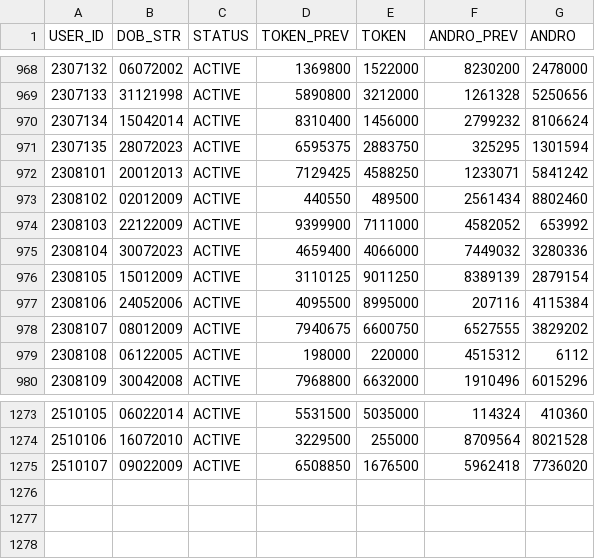
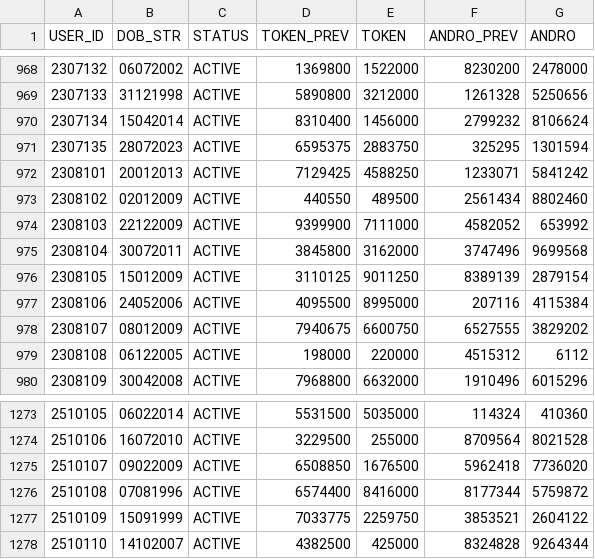
Before and after one commit to prtmaars/DCP-Addons-Tokenizer, a CSV file: tokenizer.csv, drawn as a sheet; only a part is shown, gaps mark what is left out.

Commit message:
Update tokenizer.csv

```diff
--- a/tokenizer.csv
+++ b/tokenizer.csv
@@ -974,3 +974,3 @@ USER_ID,DOB_STR,STATUS,TOKEN_PREV,TOKEN,ANDRO_PREV,ANDRO
 2308103,22122009,ACTIVE,9399900,7111000,4582052,653992
-2308104,30072023,ACTIVE,4659400,4066000,7449032,3280336
+2308104,30072011,ACTIVE,3845800,3162000,3747496,9699568
 2308105,15012009,ACTIVE,3110125,9011250,8389139,2879154
@@ -1275 +1275,4 @@ USER_ID,DOB_STR,STATUS,TOKEN_PREV,TOKEN,ANDRO_PREV,ANDRO
 2510107,09022009,ACTIVE,6508850,1676500,5962418,7736020
+2510108,07081996,ACTIVE,6574400,8416000,8177344,5759872
+2510109,15091999,ACTIVE,7033775,2259750,3853521,2604122
+2510110,14102007,ACTIVE,4382500,425000,8324828,9264344
```
